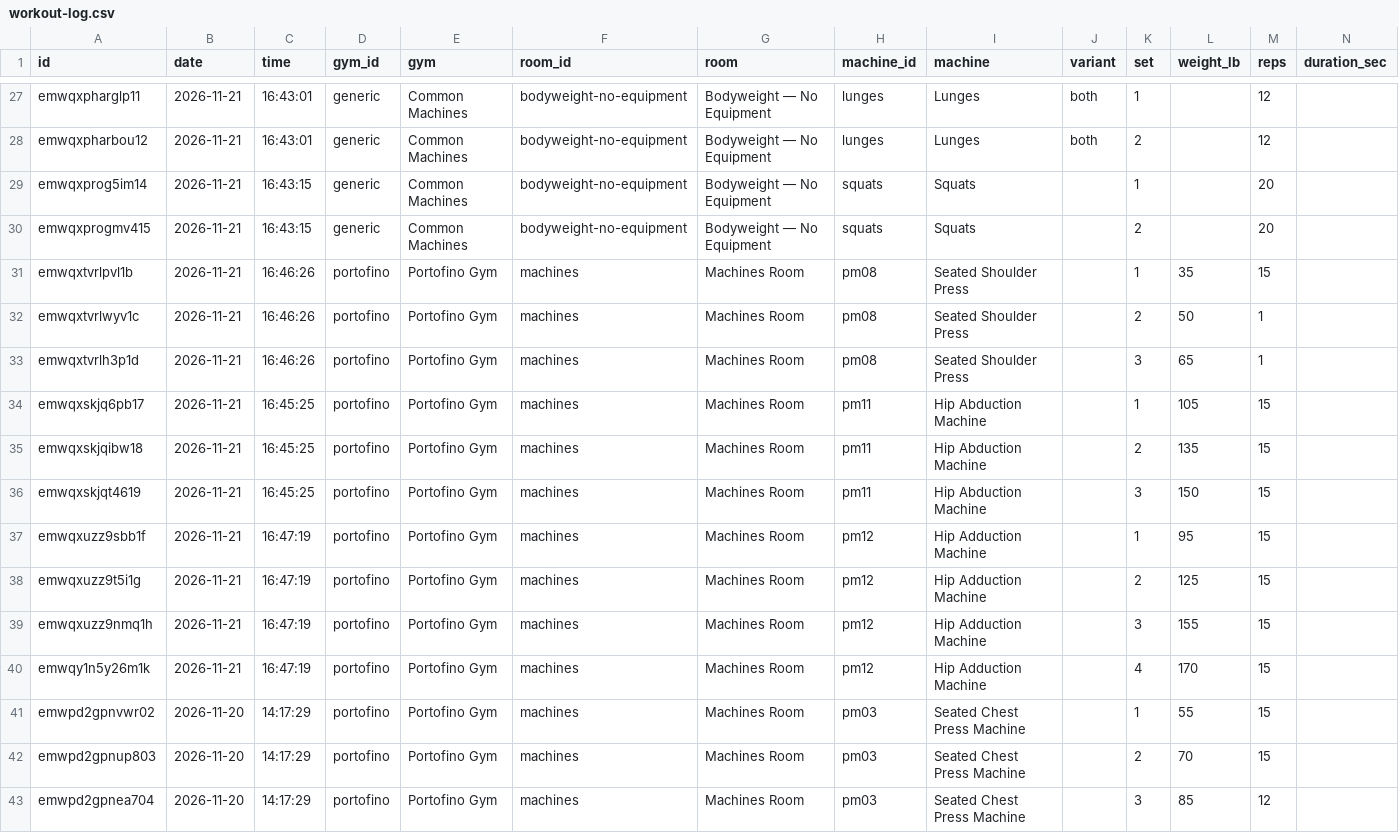
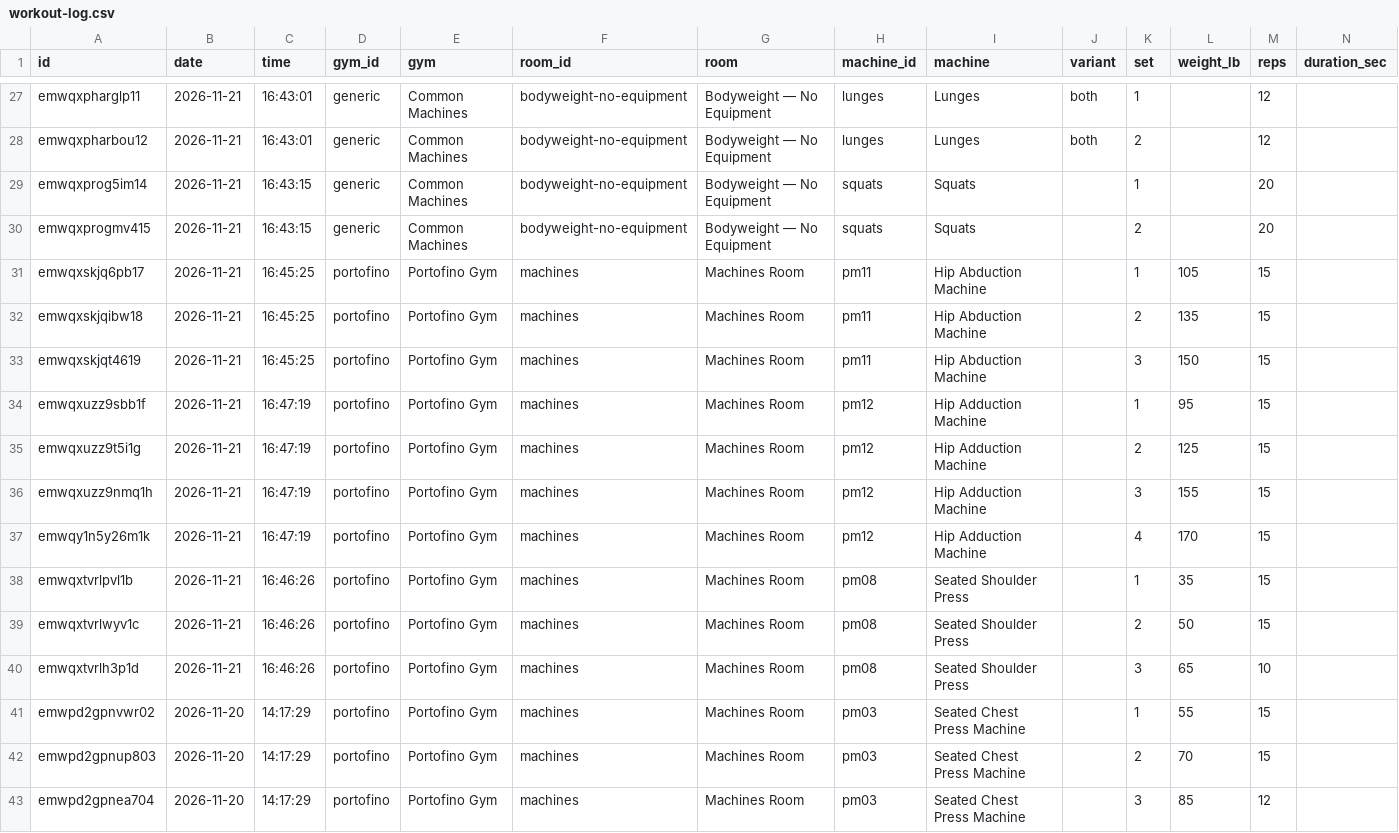
Before and after one commit to jaschro/traintracks, a CSV file: workout-log.csv, drawn as a sheet; only a part is shown, gaps mark what is left out; removed rows and columns are numbered as before the commit, all else as after; rows hold the shown columns only; the diff names each change by its address in the sheet, - before the commit and + after, or states it on an @@ line.

```diff
--- a/workout-log.csv
+++ b/workout-log.csv
-row 32: emwqxtvrlwyv1c | 2026-11-21 | 16:46:26 | portofino | Portofino Gym | machines | Machines Room | pm08 | Seated Shoulder Press |  | 2 | 50 | 1
-row 33: emwqxtvrlh3p1d | 2026-11-21 | 16:46:26 | portofino | Portofino Gym | machines | Machines Room | pm08 | Seated Shoulder Press |  | 3 | 65 | 1
@@ row 31 moved to row 38: emwqxtvrlpvl1b @@
+row 39: emwqxtvrlwyv1c | 2026-11-21 | 16:46:26 | portofino | Portofino Gym | machines | Machines Room | pm08 | Seated Shoulder Press |  | 2 | 50 | 15
+row 40: emwqxtvrlh3p1d | 2026-11-21 | 16:46:26 | portofino | Portofino Gym | machines | Machines Room | pm08 | Seated Shoulder Press |  | 3 | 65 | 10
```
